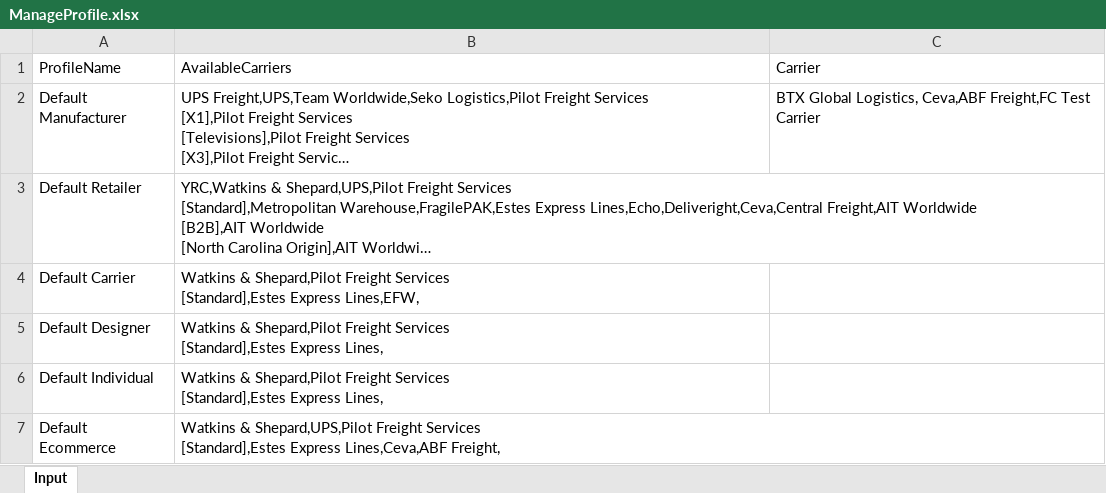
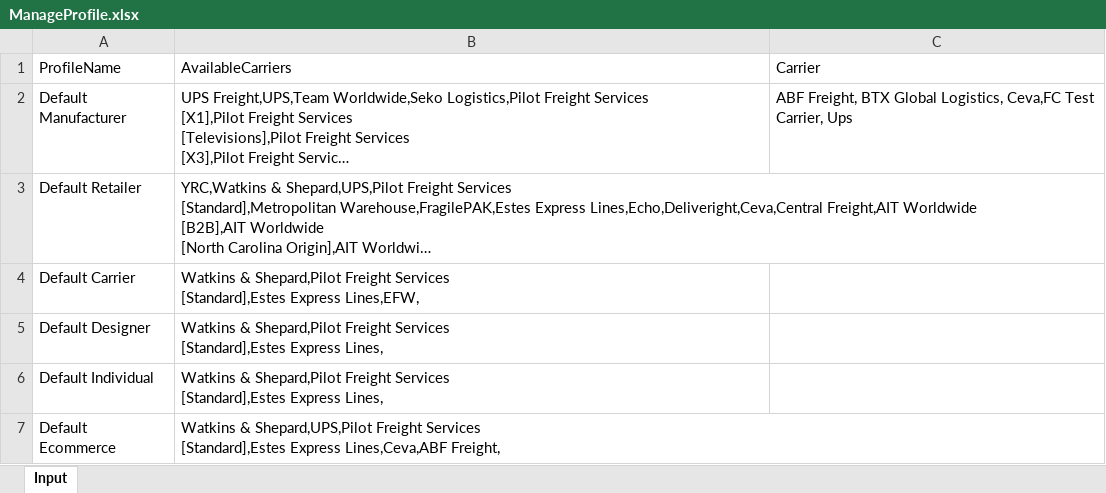
Before and after one commit to pgupta26/qualitesoft, an Excel workbook: binaries/FCfiles/ManageProfile.xlsx, sheet Input, drawn as a sheet; long unchanged cells end in …; values as stored, in another font and other column widths than the file's, no borders; the diff names each change by its address in the sheet, - before the commit and + after, or states it on an @@ line.

```diff
--- a/binaries/FCfiles/ManageProfile.xlsx (sheet Input)
+++ b/binaries/FCfiles/ManageProfile.xlsx (sheet Input)
-C2: BTX Global Logistics, Ceva,ABF Freight,FC Test Carrier
+C2: ABF Freight, BTX Global Logistics, Ceva,FC Test Carrier, Ups
```
Also changed, not shown: binaries/FCfiles/QA_538.xlsx, 5 other files.
